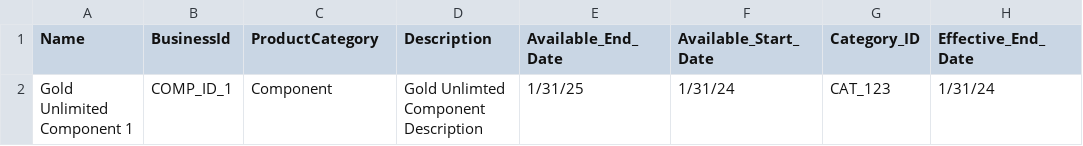
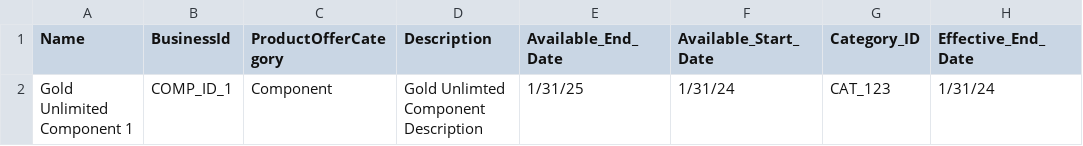
Before and after one commit to liebke/mechanician, a CSV file: resources/component1_data.csv, drawn as a sheet; only a part is shown; the diff names each change by its address in the sheet, - before the commit and + after, or states it on an @@ line.

Commit message:
Add rich library and update example prompts
Update data file headers

Refactor print_output function

```diff
--- a/resources/component1_data.csv
+++ b/resources/component1_data.csv
-C1: ProductCategory
+C1: ProductOfferCategory
```
Also changed, not shown: resources/comp_charge1_data.csv, resources/package1_data.csv, 7 other files.
